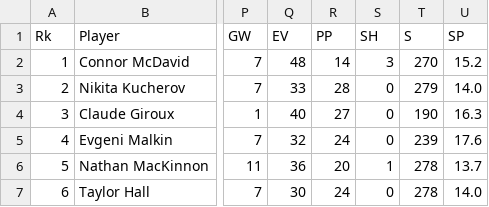
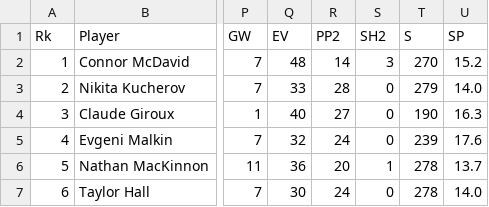
Before and after one commit to hendersonmpa/nhl_playoffs, a CSV file: stats_2018.csv, drawn as a sheet; only a part is shown, gaps mark what is left out; the diff names each change by its address in the sheet, - before the commit and + after, or states it on an @@ line.

```diff
--- a/stats_2018.csv
+++ b/stats_2018.csv
-R1: PP
+R1: PP2
-S1: SH
+S1: SH2
```
Also changed, not shown: 3 other files.
